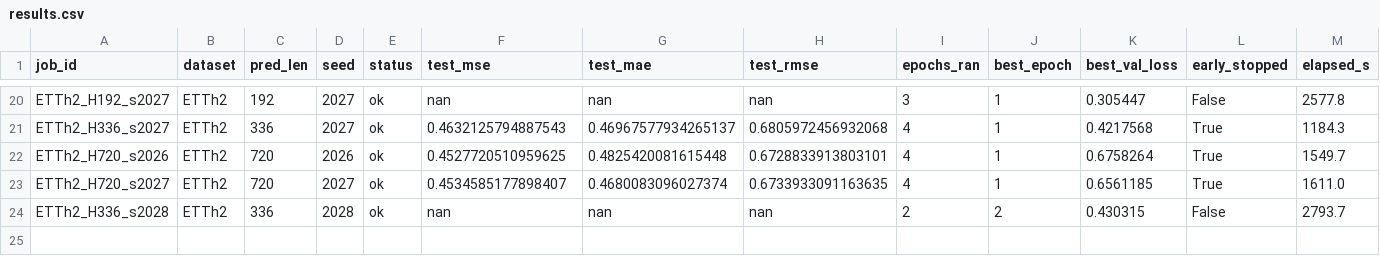
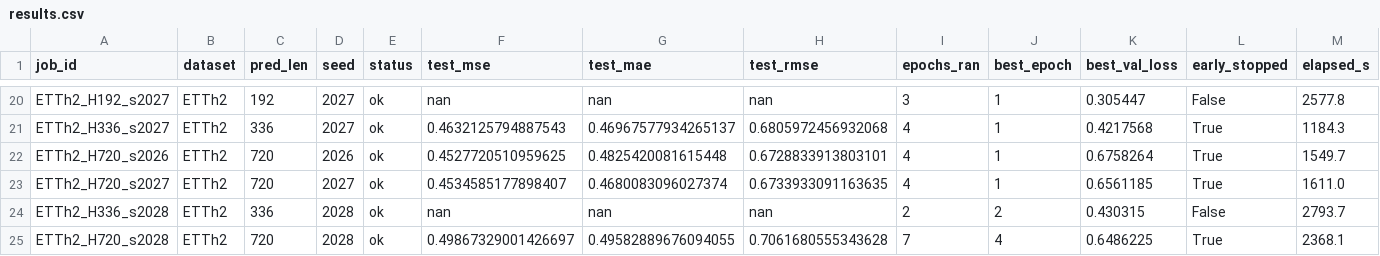
Before and after one commit to Veecky29/Reproduction, a CSV file: FEDformer/results/results.csv, drawn as a sheet; only a part is shown, gaps mark what is left out; rows hold the shown columns only; the diff names each change by its address in the sheet, - before the commit and + after, or states it on an @@ line.

Commit message:
FEDformer: results sync 23:49 (24/96 runs)

```diff
--- a/FEDformer/results/results.csv
+++ b/FEDformer/results/results.csv
+row 25: ETTh2_H720_s2028 | ETTh2 | 720 | 2028 | ok | 0.49867329001426697 | 0.49582889676094055 | 0.7061680555343628 | 7 | 4 | 0.6486225 | True | 2368.1
```
